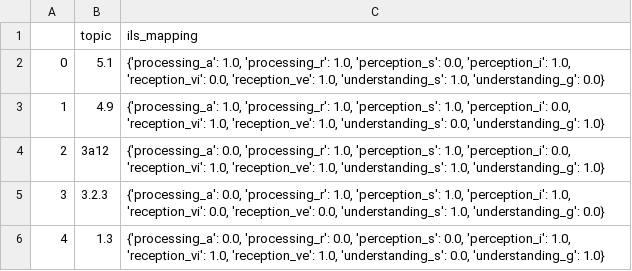
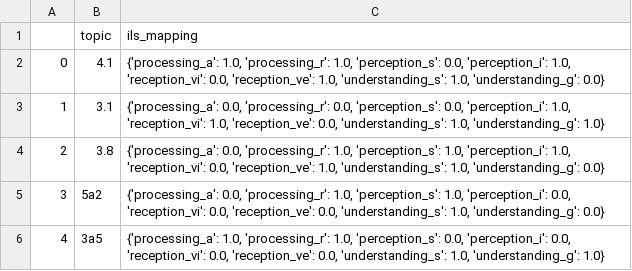
Before and after one commit to projectk123/Next-Topic-Recommender-System, a CSV file: web/topics_to_be_recommended.csv, drawn as a sheet.

```diff
--- a/web/topics_to_be_recommended.csv
+++ b/web/topics_to_be_recommended.csv
@@ -1,6 +1,6 @@
 ,topic,ils_mapping
-0,5.1,"{'processing_a': 1.0, 'processing_r': 1.0, 'perception_s': 0.0, 'perception_i': 1.0, 'reception_vi': 0.0, 'reception_ve': 1.0, 'understanding_s': 1.0, 'understanding_g': 0.0}"
-1,4.9,"{'processing_a': 1.0, 'processing_r': 1.0, 'perception_s': 1.0, 'perception_i': 0.0, 'reception_vi': 1.0, 'reception_ve': 1.0, 'understanding_s': 0.0, 'understanding_g': 1.0}"
-2,3a12,"{'processing_a': 0.0, 'processing_r': 1.0, 'perception_s': 1.0, 'perception_i': 0.0, 'reception_vi': 1.0, 'reception_ve': 1.0, 'understanding_s': 1.0, 'understanding_g': 1.0}"
-3,3.2.3,"{'processing_a': 0.0, 'processing_r': 1.0, 'perception_s': 1.0, 'perception_i': 1.0, 'reception_vi': 0.0, 'reception_ve': 0.0, 'understanding_s': 1.0, 'understanding_g': 0.0}"
-4,1.3,"{'processing_a': 0.0, 'processing_r': 0.0, 'perception_s': 0.0, 'perception_i': 1.0, 'reception_vi': 1.0, 'reception_ve': 1.0, 'understanding_s': 0.0, 'understanding_g': 1.0}"
+0,4.1,"{'processing_a': 1.0, 'processing_r': 1.0, 'perception_s': 0.0, 'perception_i': 1.0, 'reception_vi': 0.0, 'reception_ve': 1.0, 'understanding_s': 1.0, 'understanding_g': 0.0}"
+1,3.1,"{'processing_a': 0.0, 'processing_r': 0.0, 'perception_s': 0.0, 'perception_i': 1.0, 'reception_vi': 1.0, 'reception_ve': 0.0, 'understanding_s': 1.0, 'understanding_g': 1.0}"
+2,3.8,"{'processing_a': 0.0, 'processing_r': 1.0, 'perception_s': 1.0, 'perception_i': 1.0, 'reception_vi': 0.0, 'reception_ve': 1.0, 'understanding_s': 1.0, 'understanding_g': 0.0}"
+3,5a2,"{'processing_a': 0.0, 'processing_r': 1.0, 'perception_s': 1.0, 'perception_i': 0.0, 'reception_vi': 0.0, 'reception_ve': 0.0, 'understanding_s': 1.0, 'understanding_g': 0.0}"
+4,3a5,"{'processing_a': 1.0, 'processing_r': 1.0, 'perception_s': 0.0, 'perception_i': 0.0, 'reception_vi': 0.0, 'reception_ve': 0.0, 'understanding_s': 1.0, 'understanding_g': 1.0}"
```
Also changed, not shown: 1 other file.
